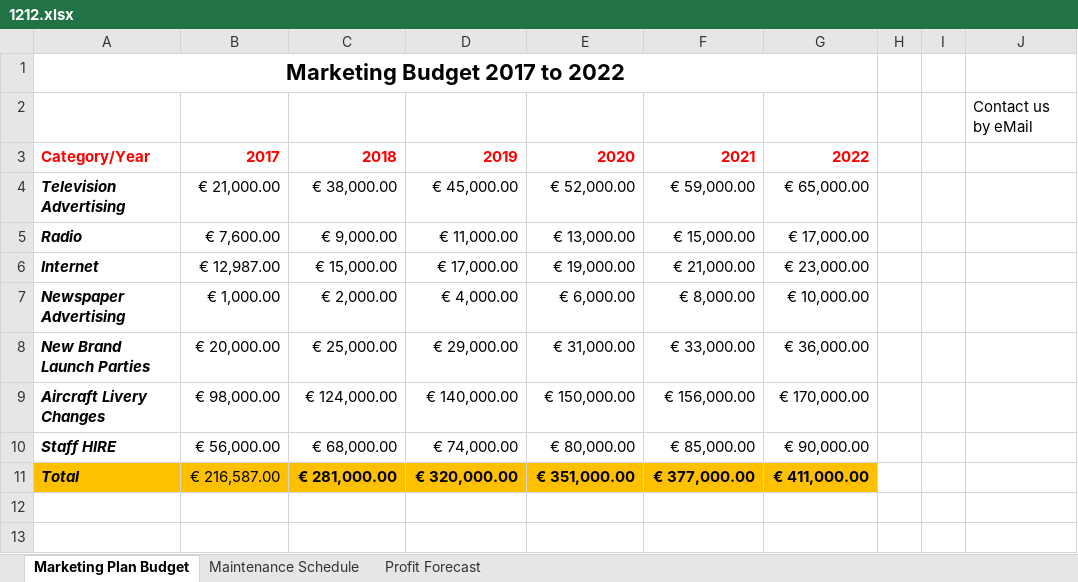
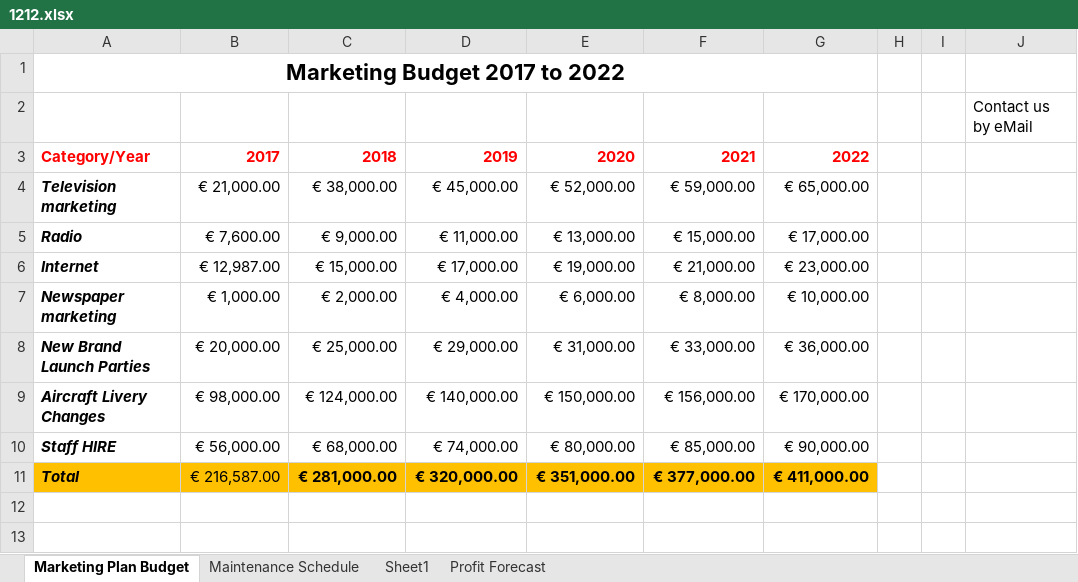
Before and after one commit to raghuprasadks/msofficespecialist-july-2025, an Excel workbook: content/section4/1.2-navigate/1212.xlsx, sheet Marketing Plan Budget, drawn as a sheet; only a part is shown; values as stored, in another font and other column widths than the file's, no borders; charts and pictures and conditional formats not drawn; the diff names each change by its address in the sheet, - before the commit and + after, or states it on an @@ line.

```diff
--- a/content/section4/1.2-navigate/1212.xlsx (sheet Marketing Plan Budget)
+++ b/content/section4/1.2-navigate/1212.xlsx (sheet Marketing Plan Budget)
+sheet tab: Sheet1
-A4: Television Advertising
+A4: Television marketing
-A7: Newspaper Advertising
+A7: Newspaper marketing
```
Also changed, not shown: charts or pictures, 3 other files.
